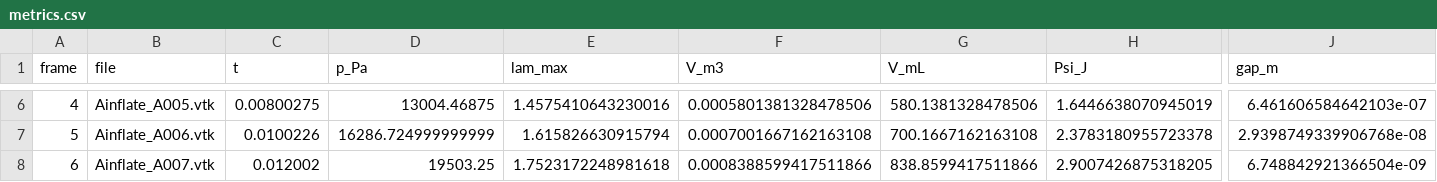
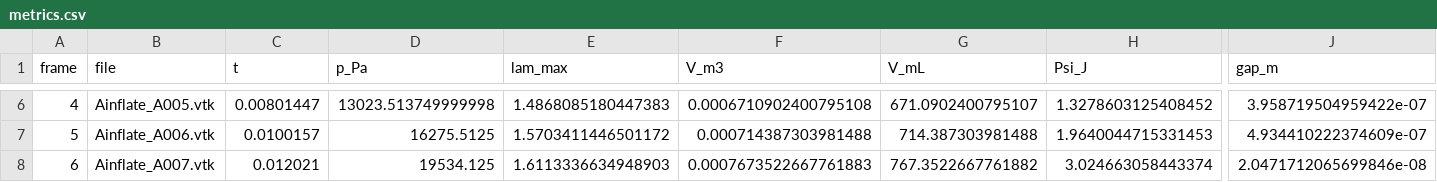
Before and after one commit to mikeornstein/inflation-abc, a CSV file: radioss/C-refine/ship/artifacts/metrics.csv, drawn as a sheet; only a part is shown, gaps mark what is left out; the diff covers the shown part only; the diff names each change by its address in the sheet, - before the commit and + after, or states it on an @@ line.

```diff
--- a/radioss/C-refine/ship/artifacts/metrics.csv
+++ b/radioss/C-refine/ship/artifacts/metrics.csv
-C6 (t): 0.00800275
+C6 (t): 0.00801447
-D6 (p_Pa): 13004.46875
+D6 (p_Pa): 13023.513749999998
-E6 (lam_max): 1.4575410643230016
+E6 (lam_max): 1.4868085180447383
-F6 (V_m3): 0.0005801381328478506
+F6 (V_m3): 0.0006710902400795108
-G6 (V_mL): 580.1381328478506
+G6 (V_mL): 671.0902400795107
-H6 (Psi_J): 1.6446638070945019
+H6 (Psi_J): 1.3278603125408452
-J6 (gap_m): 6.461606584642103e-07
+J6 (gap_m): 3.958719504959422e-07
-C7 (t): 0.0100226
+C7 (t): 0.0100157
-D7 (p_Pa): 16286.724999999999
+D7 (p_Pa): 16275.5125
-E7 (lam_max): 1.615826630915794
+E7 (lam_max): 1.5703411446501172
-F7 (V_m3): 0.0007001667162163108
+F7 (V_m3): 0.000714387303981488
-G7 (V_mL): 700.1667162163108
+G7 (V_mL): 714.387303981488
-H7 (Psi_J): 2.3783180955723378
+H7 (Psi_J): 1.9640044715331453
-J7 (gap_m): 2.9398749339906768e-08
+J7 (gap_m): 4.934410222374609e-07
-C8 (t): 0.012002
+C8 (t): 0.012021
-D8 (p_Pa): 19503.25
+D8 (p_Pa): 19534.125
-E8 (lam_max): 1.7523172248981618
+E8 (lam_max): 1.6113336634948903
-F8 (V_m3): 0.0008388599417511866
+F8 (V_m3): 0.0007673522667761883
-G8 (V_mL): 838.8599417511866
+G8 (V_mL): 767.3522667761882
-H8 (Psi_J): 2.9007426875318205
+H8 (Psi_J): 3.024663058443374
-J8 (gap_m): 6.748842921366504e-09
+J8 (gap_m): 2.0471712065699846e-08
```
Also changed, not shown: 3 removed rows and 89 edited cells elsewhere in this file, radioss/C-refine/fine/artifacts/metrics.csv, 28 other files.
